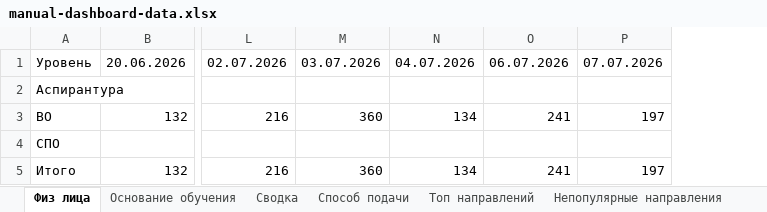
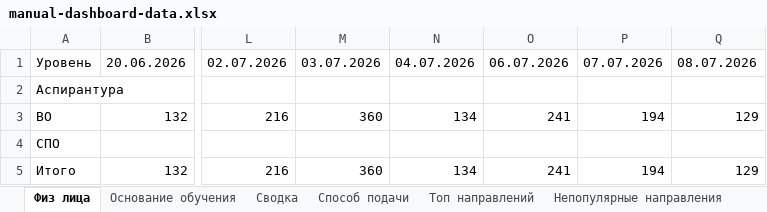
Before and after one commit to RaivF/dashboard-next, an Excel workbook: DATA/manual-dashboard-data.xlsx, sheet Физ лица, drawn as a sheet; only a part is shown, gaps mark what is left out; values as stored, in another font and other column widths than the file's, no borders; the diff names each change by its address in the sheet, - before the commit and + after, or states it on an @@ line.

```diff
--- a/DATA/manual-dashboard-data.xlsx (sheet Физ лица)
+++ b/DATA/manual-dashboard-data.xlsx (sheet Физ лица)
+column Q, rows 1-5: 08.07.2026 |  | 129 |  | 129
-P3: 197
+P3: 194
-P5: 197
+P5: 194
```
Also changed, not shown: 2 other files.
